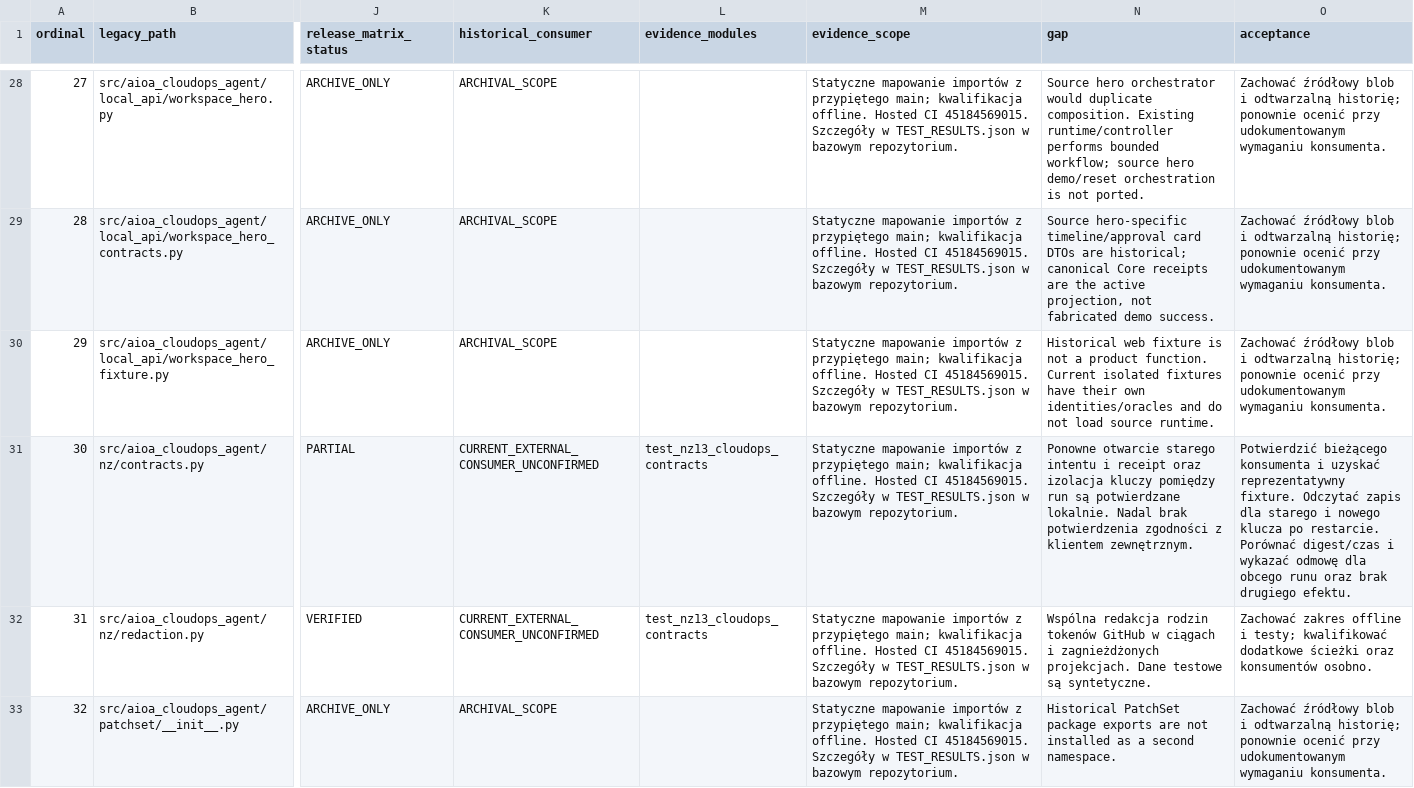
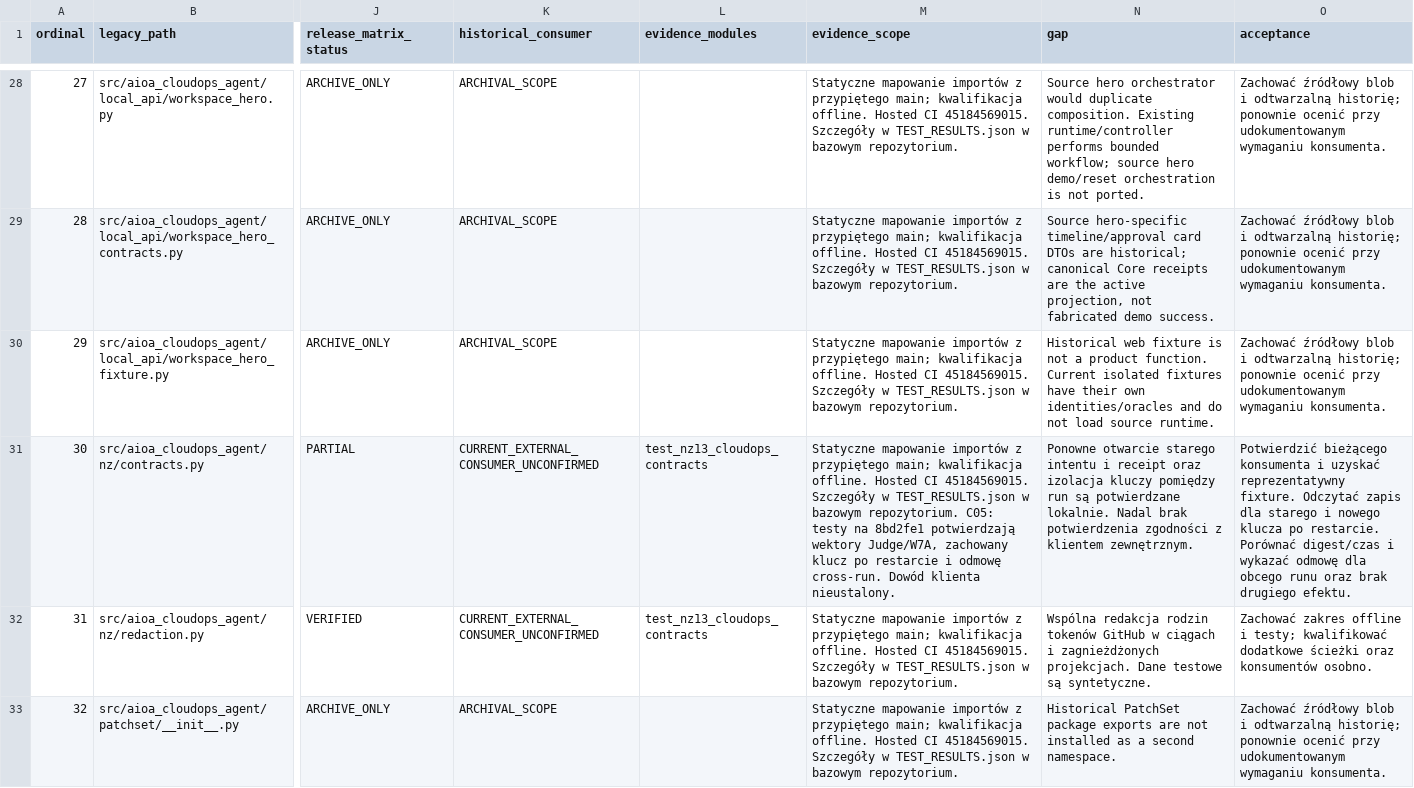
Before and after one commit to luciferprosun/AIOA-spArkHAT, a CSV file: docs/unification/cloud-consolidation/PARITY69_UPDATED.csv, drawn as a sheet; only a part is shown, gaps mark what is left out; the diff covers the shown part only; the diff names each change by its address in the sheet, - before the commit and + after, or states it on an @@ line.

Commit message:
Record scoped Core evidence for three historical contracts

```diff
--- a/docs/unification/cloud-consolidation/PARITY69_UPDATED.csv
+++ b/docs/unification/cloud-consolidation/PARITY69_UPDATED.csv
-M31 (evidence_scope): …bazowym repozytorium.
+M31 (evidence_scope): …bazowym repozytorium. C05: testy na 8bd2fe1 potwierdzają wektory Judge/W7A, zachowany klucz po restarcie i odmowę cross-run. Dowód klienta nieustalony.
```
Also changed, not shown: 3 edited cells elsewhere in this file, 1 other file.
